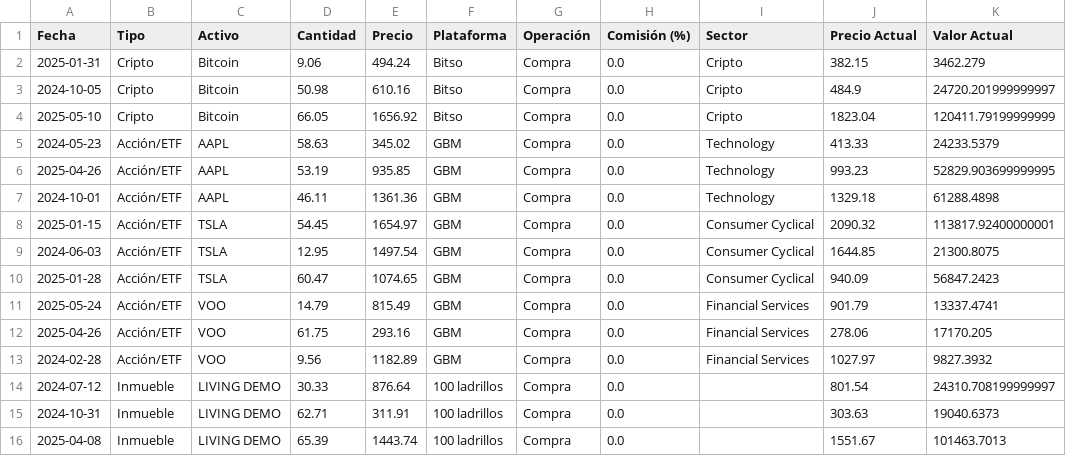
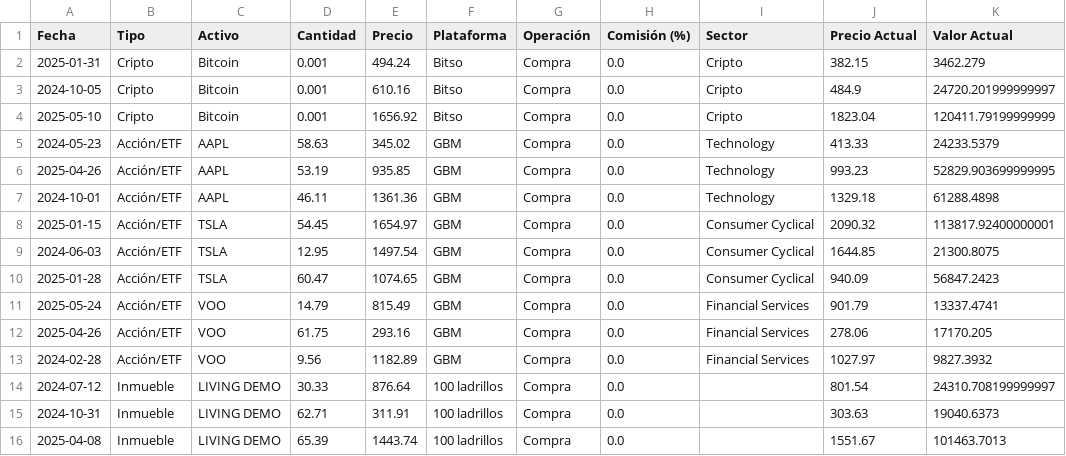
Before and after one commit to luisfhm/finanzas, a CSV file: portafolio_demo.csv, drawn as a sheet; only a part is shown; the diff names each change by its address in the sheet, - before the commit and + after, or states it on an @@ line.

Commit message:
Se hacen cambios en la interfaz

```diff
--- a/portafolio_demo.csv
+++ b/portafolio_demo.csv
-D2 (Cantidad): 9.06
+D2 (Cantidad): 0.001
-D3 (Cantidad): 50.98
+D3 (Cantidad): 0.001
-D4 (Cantidad): 66.05
+D4 (Cantidad): 0.001
```
